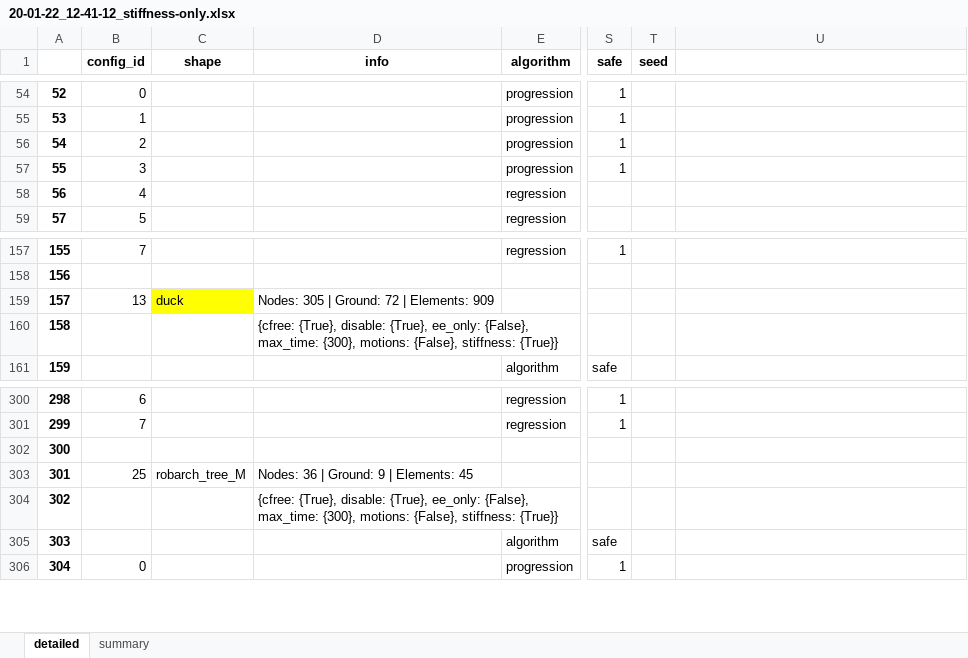
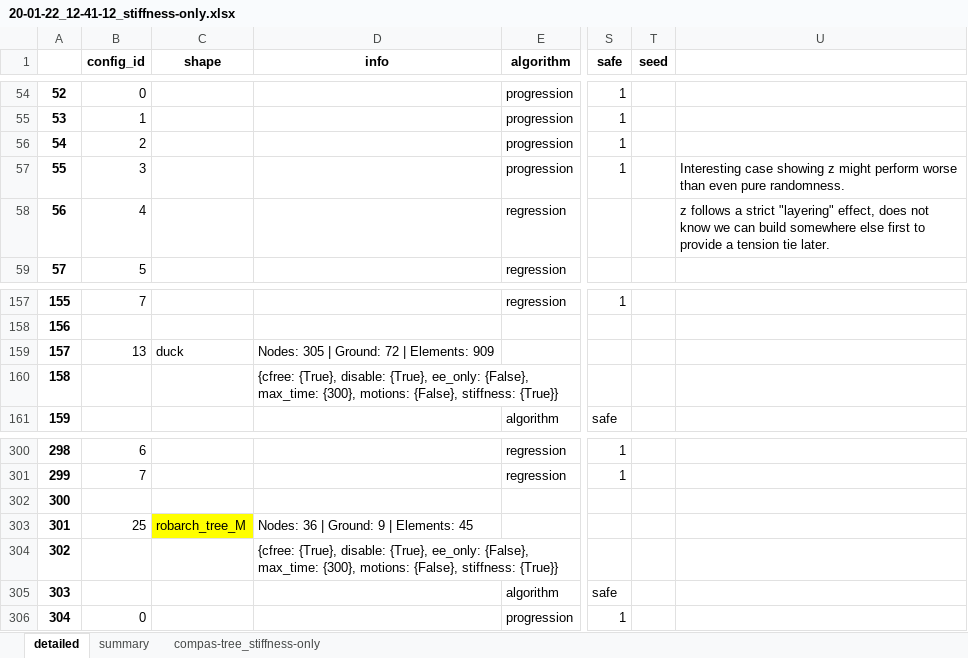
Before and after one commit to caelan/pb-construction, an Excel workbook: experiments/20-01-22_12-41-12_stiffness-only.xlsx, sheet detailed, drawn as a sheet; only a part is shown, gaps mark what is left out; values as stored, in another font and other column widths than the file's, no borders; the diff names each change by its address in the sheet, - before the commit and + after, or states it on an @@ line.

Commit message:
stiffness validator output

```diff
--- a/experiments/20-01-22_12-41-12_stiffness-only.xlsx (sheet detailed)
+++ b/experiments/20-01-22_12-41-12_stiffness-only.xlsx (sheet detailed)
+sheet tab: compas-tree_stiffness-only
-U57: (empty)
+U57: Interesting case showing z might perform worse than even pure randomness.
-U58: (empty)
+U58: z follows a strict "layering" effect, does not know we can build somewhere else first to provide a tension tie later.
-C159 fill: #FFFF00
+C159 fill: none
-C303 fill: none
+C303 fill: #FFFF00
```
Also changed, not shown: charts or pictures, experiments/20-01-22_15-22-34_all-cons.xlsx, 7 other files.
